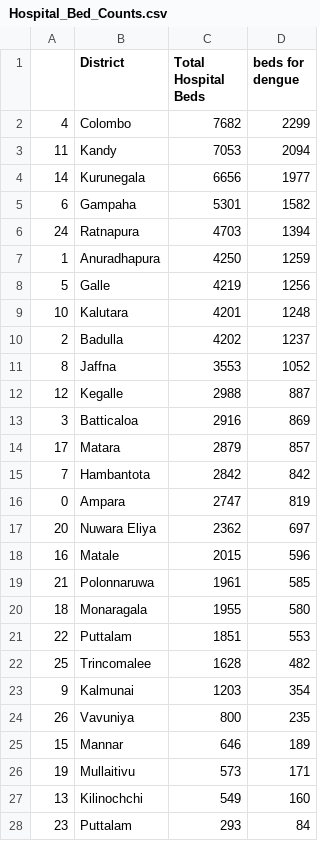
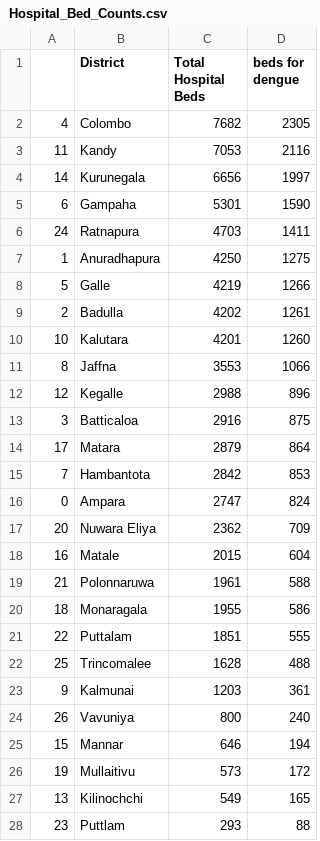
Before and after one commit to Sachindu-T/Dengue-Outbreak-Predictor, a CSV file: backend/structured_data/Hospital_Bed_Counts.csv, drawn as a sheet.

```diff
--- a/backend/structured_data/Hospital_Bed_Counts.csv
+++ b/backend/structured_data/Hospital_Bed_Counts.csv
@@ -1,28 +1,28 @@
 ,District,Total Hospital Beds,beds for dengue
-4,Colombo,7682,2299
-11,Kandy,7053,2094
-14,Kurunegala,6656,1977
-6,Gampaha,5301,1582
-24,Ratnapura,4703,1394
-1,Anuradhapura,4250,1259
-5,Galle,4219,1256
-10,Kalutara,4201,1248
-2,Badulla,4202,1237
-8,Jaffna,3553,1052
-12,Kegalle,2988,887
-3,Batticaloa,2916,869
-17,Matara,2879,857
-7,Hambantota,2842,842
-0,Ampara,2747,819
-20,Nuwara Eliya,2362,697
-16,Matale,2015,596
-21,Polonnaruwa,1961,585
-18,Monaragala,1955,580
-22,Puttalam,1851,553
-25,Trincomalee,1628,482
-9,Kalmunai,1203,354
-26,Vavuniya,800,235
-15,Mannar,646,189
-19,Mullaitivu,573,171
-13,Kilinochchi,549,160
-23,Puttalam,293,84
+4,Colombo,7682,2305
+11,Kandy,7053,2116
+14,Kurunegala,6656,1997
+6,Gampaha,5301,1590
+24,Ratnapura,4703,1411
+1,Anuradhapura,4250,1275
+5,Galle,4219,1266
+2,Badulla,4202,1261
+10,Kalutara,4201,1260
+8,Jaffna,3553,1066
+12,Kegalle,2988,896
+3,Batticaloa,2916,875
+17,Matara,2879,864
+7,Hambantota,2842,853
+0,Ampara,2747,824
+20,Nuwara Eliya,2362,709
+16,Matale,2015,604
+21,Polonnaruwa,1961,588
+18,Monaragala,1955,586
+22,Puttalam,1851,555
+25,Trincomalee,1628,488
+9,Kalmunai,1203,361
+26,Vavuniya,800,240
+15,Mannar,646,194
+19,Mullaitivu,573,172
+13,Kilinochchi,549,165
+23,Puttlam,293,88
```
Also changed, not shown: backend/structured_data/Population_Data.csv, 14 other files.
